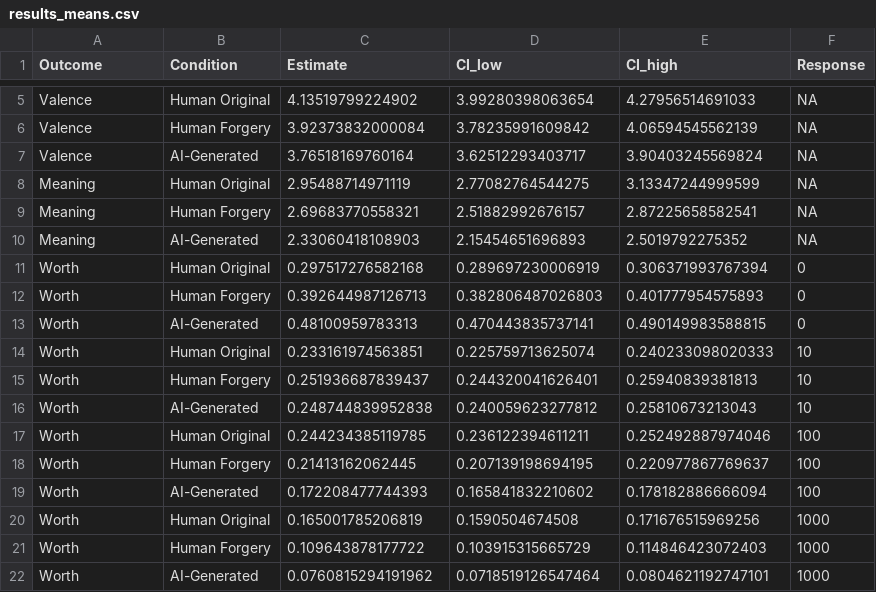
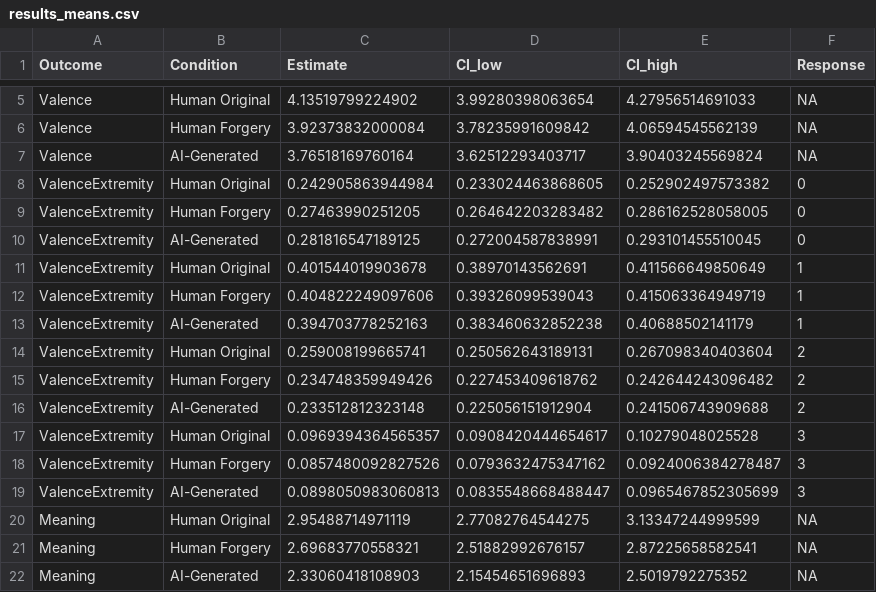
Before and after one commit to RealityBending/FakeArt, a CSV file: data/results_means.csv, drawn as a sheet; only a part is shown, gaps mark what is left out; the shorter side is filled out with more unchanged rows; the diff names each change by its address in the sheet, - before the commit and + after, or states it on an @@ line.

```diff
--- a/data/results_means.csv
+++ b/data/results_means.csv
+row 8: ValenceExtremity | Human Original | 0.242905863944984 | 0.233024463868605 | 0.252902497573382 | 0
+row 9: ValenceExtremity | Human Forgery | 0.27463990251205 | 0.264642203283482 | 0.286162528058005 | 0
+row 10: ValenceExtremity | AI-Generated | 0.281816547189125 | 0.272004587838991 | 0.293101455510045 | 0
+row 11: ValenceExtremity | Human Original | 0.401544019903678 | 0.38970143562691 | 0.411566649850649 | 1
+row 12: ValenceExtremity | Human Forgery | 0.404822249097606 | 0.39326099539043 | 0.415063364949719 | 1
+row 13: ValenceExtremity | AI-Generated | 0.394703778252163 | 0.383460632852238 | 0.40688502141179 | 1
+row 14: ValenceExtremity | Human Original | 0.259008199665741 | 0.250562643189131 | 0.267098340403604 | 2
+row 15: ValenceExtremity | Human Forgery | 0.234748359949426 | 0.227453409618762 | 0.242644243096482 | 2
+row 16: ValenceExtremity | AI-Generated | 0.233512812323148 | 0.225056151912904 | 0.241506743909688 | 2
+row 17: ValenceExtremity | Human Original | 0.0969394364565357 | 0.0908420444654617 | 0.10279048025528 | 3
+row 18: ValenceExtremity | Human Forgery | 0.0857480092827526 | 0.0793632475347162 | 0.0924006384278487 | 3
+row 19: ValenceExtremity | AI-Generated | 0.0898050983060813 | 0.0835548668488447 | 0.0965467852305699 | 3
```
Also changed, not shown: 8 other files.
